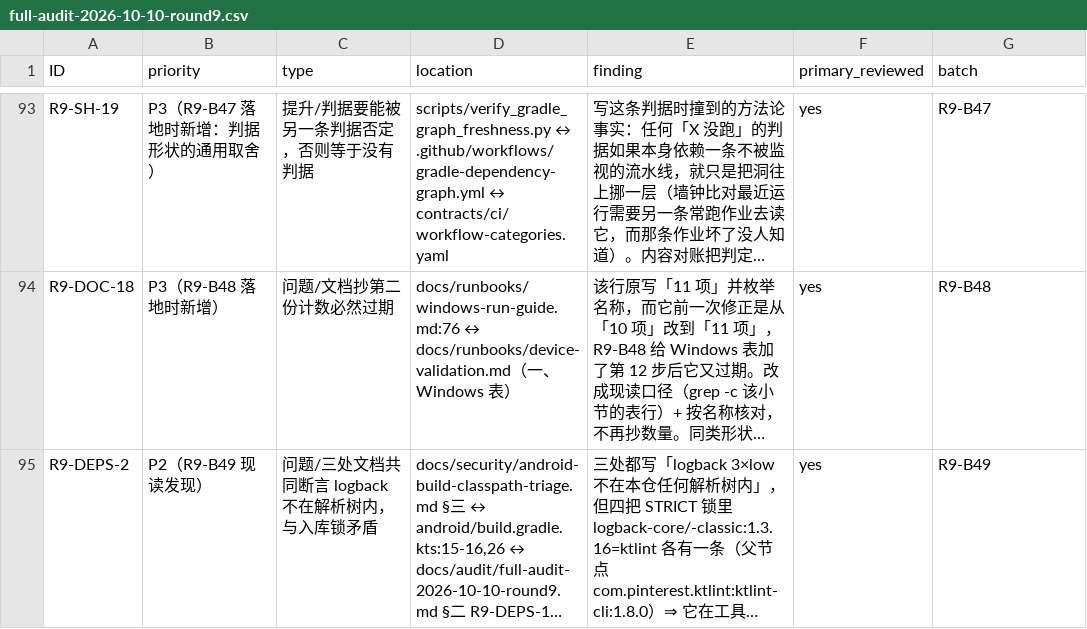
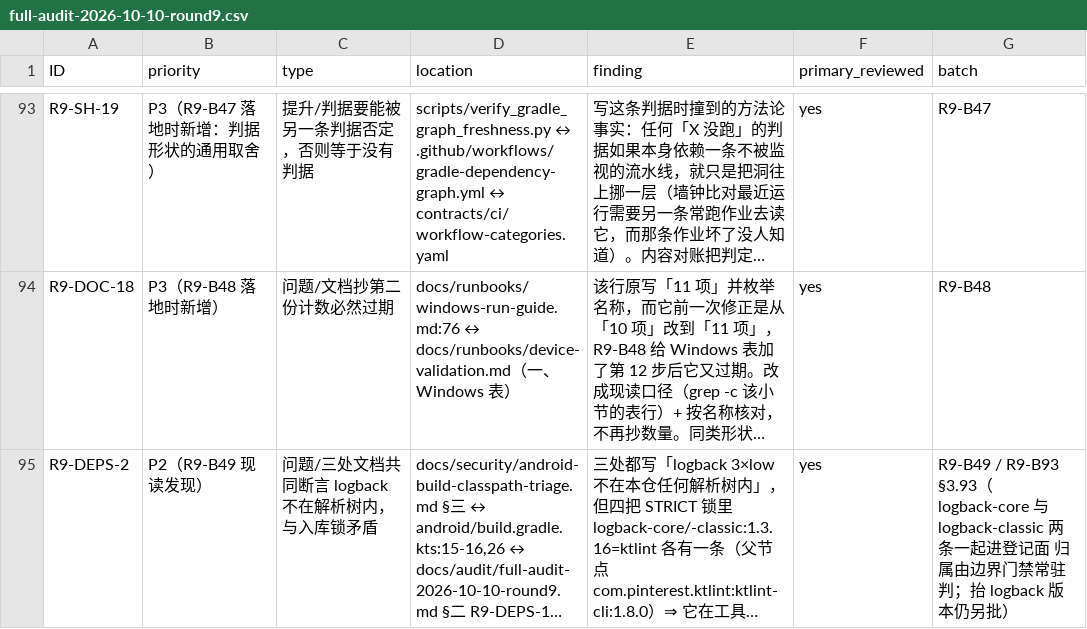
Before and after one commit to bear20252026/aegis-dual-platform, a CSV file: docs/audit/full-audit-2026-10-10-round9.csv, drawn as a sheet; only a part is shown, gaps mark what is left out; long unchanged cells end in …; the diff covers the shown part only; the diff names each change by its address in the sheet, - before the commit and + after, or states it on an @@ line.

```diff
--- a/docs/audit/full-audit-2026-10-10-round9.csv
+++ b/docs/audit/full-audit-2026-10-10-round9.csv
-G95 (batch): R9-B49
+G95 (batch): R9-B49 / R9-B93 §3.93（logback-core 与 logback-classic 两条一起进登记面 归属由边界门禁常驻判；抬 logback 版本仍另批）
```
Also changed, not shown: 1 added row and 2 edited cells elsewhere in this file, 4 other files.
